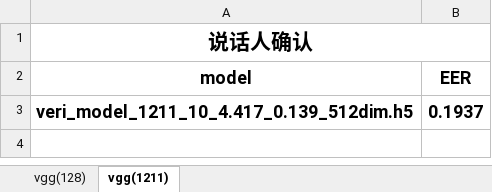
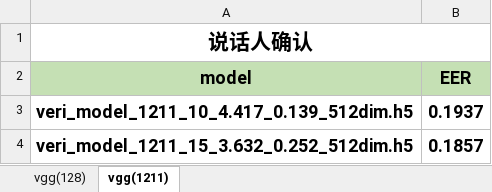
Before and after one commit to qiaoxiaobin2018/VoiceprintRecognition, an Excel workbook: res/veri.xlsx, sheet vgg(1211), drawn as a sheet; values as stored, in another font and other column widths than the file's, no borders; the diff names each change by its address in the sheet, - before the commit and + after, or states it on an @@ line.

```diff
--- a/res/veri.xlsx (sheet vgg(1211))
+++ b/res/veri.xlsx (sheet vgg(1211))
-A2:B2 fill: none
+A2:B2 fill: #C5E0B4
+row 4: veri_model_1211_15_3.632_0.252_512dim.h5 | 0.1857
```
Also changed, not shown: sheet vgg(128), charts or pictures, res/iden.xlsx.
